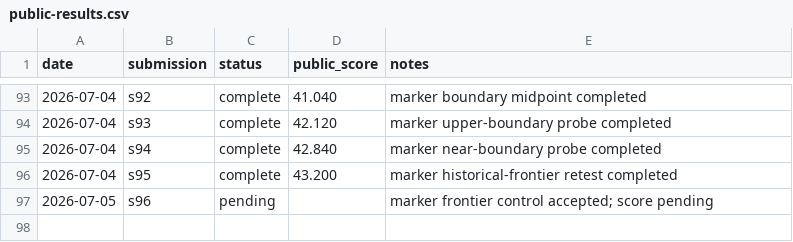
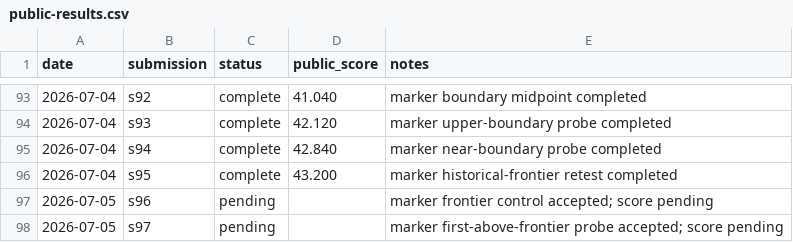
Before and after one commit to Beiciccc/security-eval-experiment-log, a CSV file: results/summary-tables/public-results.csv, drawn as a sheet; only a part is shown, gaps mark what is left out.

Commit message:
Add pending s97 record

```diff
--- a/results/summary-tables/public-results.csv
+++ b/results/summary-tables/public-results.csv
@@ -97 +97,2 @@ date,submission,status,public_score,notes
 2026-07-05,s96,pending,,marker frontier control accepted; score pending
+2026-07-05,s97,pending,,marker first-above-frontier probe accepted; score pending
```
Also changed, not shown: 4 other files.
